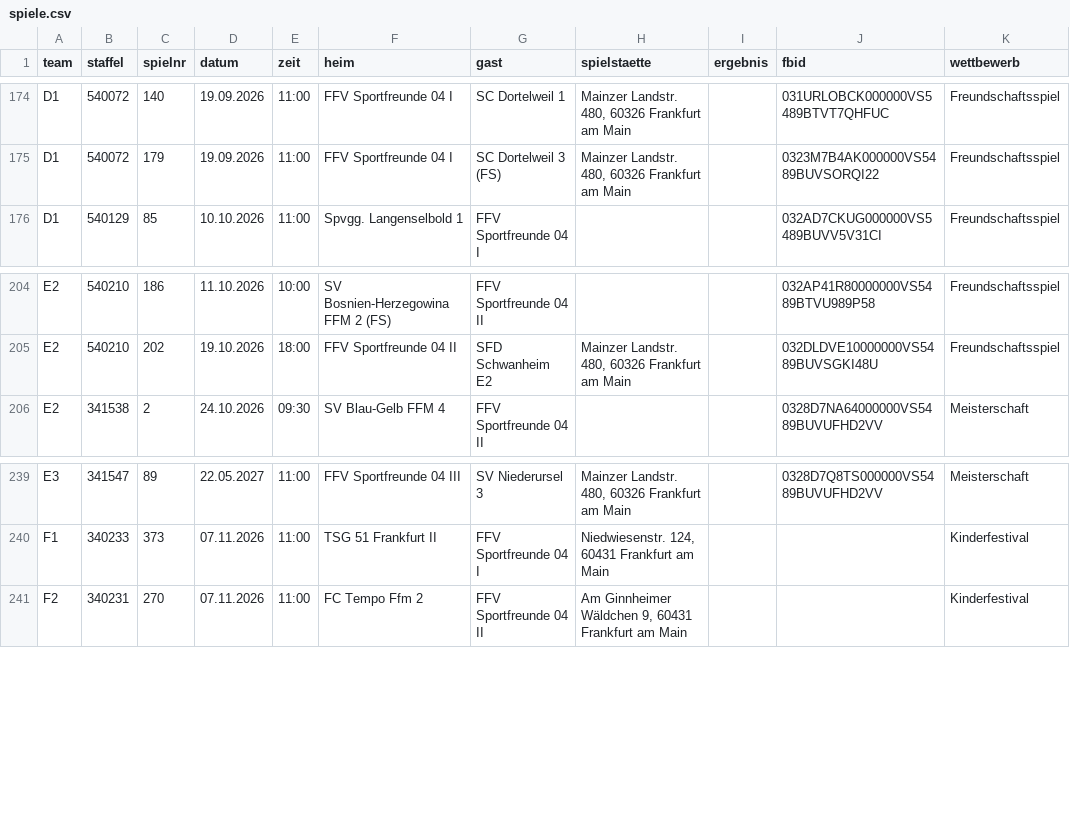
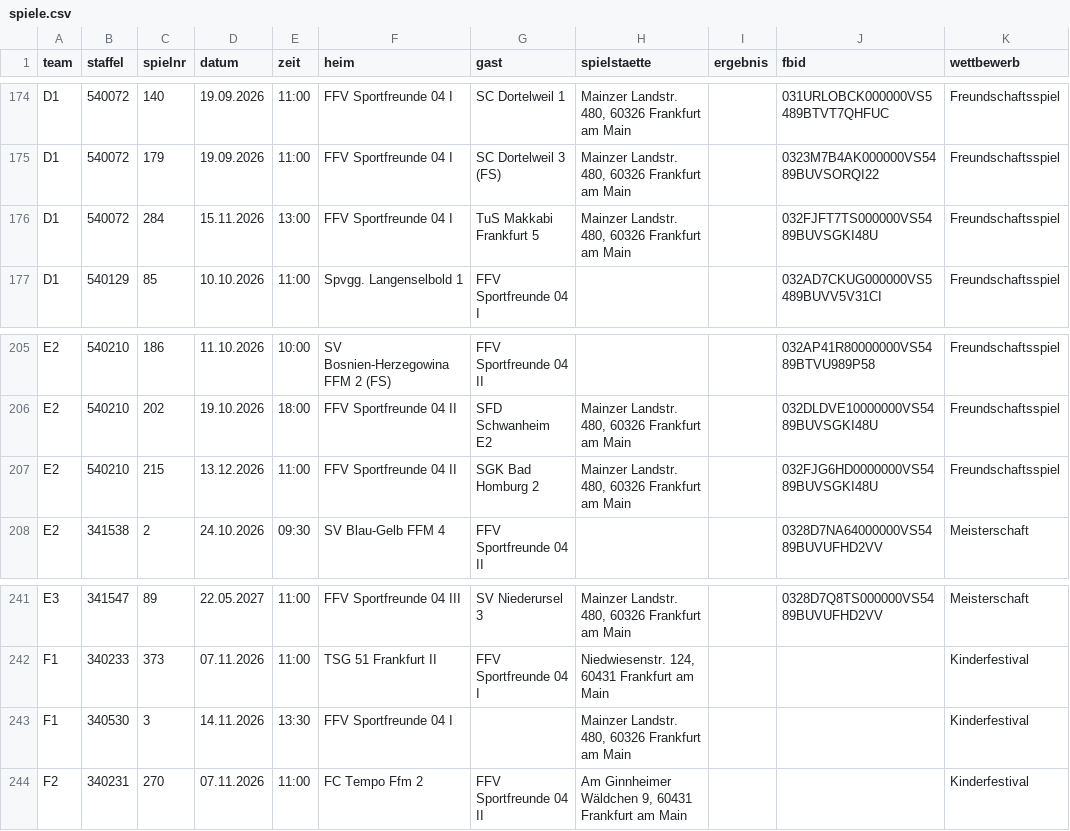
Before and after one commit to justOlgay/speuzer-spielplan, a CSV file: spiele.csv, drawn as a sheet; only a part is shown, gaps mark what is left out.

Commit message:
Spieltabelle automatisch aktualisiert (3 Änderungen)
- ergänzt: D1 So 15.11. 13:00 Freundschaftsspiel, Heim gegen TuS Makkabi Frankfurt 5
- ergänzt: E2 So 13.12. 11:00 Freundschaftsspiel, Heim gegen SGK Bad Homburg 2
- ergänzt: F1 Sa 14.11. 13:30 Kinderfestival bei uns

```diff
--- a/spiele.csv
+++ b/spiele.csv
@@ -175,2 +175,3 @@ D1;540072;140;19.09.2026;11:00;FFV Sportfreunde 04 I;SC Dortelweil 1;Mainzer Lan
 D1;540072;179;19.09.2026;11:00;FFV Sportfreunde 04 I;SC Dortelweil 3 (FS);Mainzer Landstr. 480, 60326 Frankfurt am Main;;0323M7B4AK000000VS5489BUVSORQI22;Freundschaftsspiel
+D1;540072;284;15.11.2026;13:00;FFV Sportfreunde 04 I;TuS Makkabi Frankfurt 5;Mainzer Landstr. 480, 60326 Frankfurt am Main;;032FJFT7TS000000VS5489BUVSGKI48U;Freundschaftsspiel
 D1;540129;85;10.10.2026;11:00;Spvgg. Langenselbold 1;FFV Sportfreunde 04 I;;;032AD7CKUG000000VS5489BUVV5V31CI;Freundschaftsspiel
@@ -205,2 +206,3 @@ E2;540210;186;11.10.2026;10:00;SV Bosnien-Herzegowina FFM 2 (FS);FFV Sportfreund
 E2;540210;202;19.10.2026;18:00;FFV Sportfreunde 04 II;SFD Schwanheim E2;Mainzer Landstr. 480, 60326 Frankfurt am Main;;032DLDVE10000000VS5489BUVSGKI48U;Freundschaftsspiel
+E2;540210;215;13.12.2026;11:00;FFV Sportfreunde 04 II;SGK Bad Homburg 2;Mainzer Landstr. 480, 60326 Frankfurt am Main;;032FJG6HD0000000VS5489BUVSGKI48U;Freundschaftsspiel
 E2;341538;2;24.10.2026;09:30;SV Blau-Gelb FFM 4;FFV Sportfreunde 04 II;;;0328D7NA64000000VS5489BUVUFHD2VV;Meisterschaft
@@ -240,2 +242,3 @@ E3;341547;89;22.05.2027;11:00;FFV Sportfreunde 04 III;SV Niederursel 3;Mainzer L
 F1;340233;373;07.11.2026;11:00;TSG 51 Frankfurt II;FFV Sportfreunde 04 I;Niedwiesenstr. 124, 60431 Frankfurt am Main;;;Kinderfestival
+F1;340530;3;14.11.2026;13:30;FFV Sportfreunde 04 I;;Mainzer Landstr. 480, 60326 Frankfurt am Main;;;Kinderfestival
 F2;340231;270;07.11.2026;11:00;FC Tempo Ffm 2;FFV Sportfreunde 04 II;Am Ginnheimer Wäldchen 9, 60431 Frankfurt am Main;;;Kinderfestival
```
